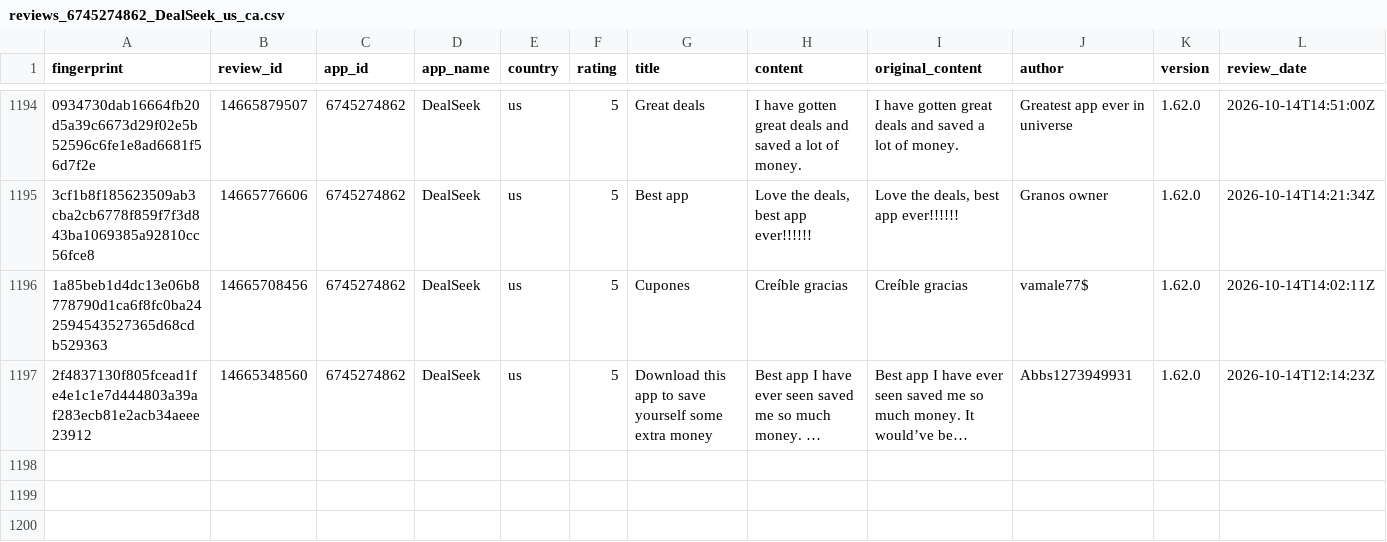
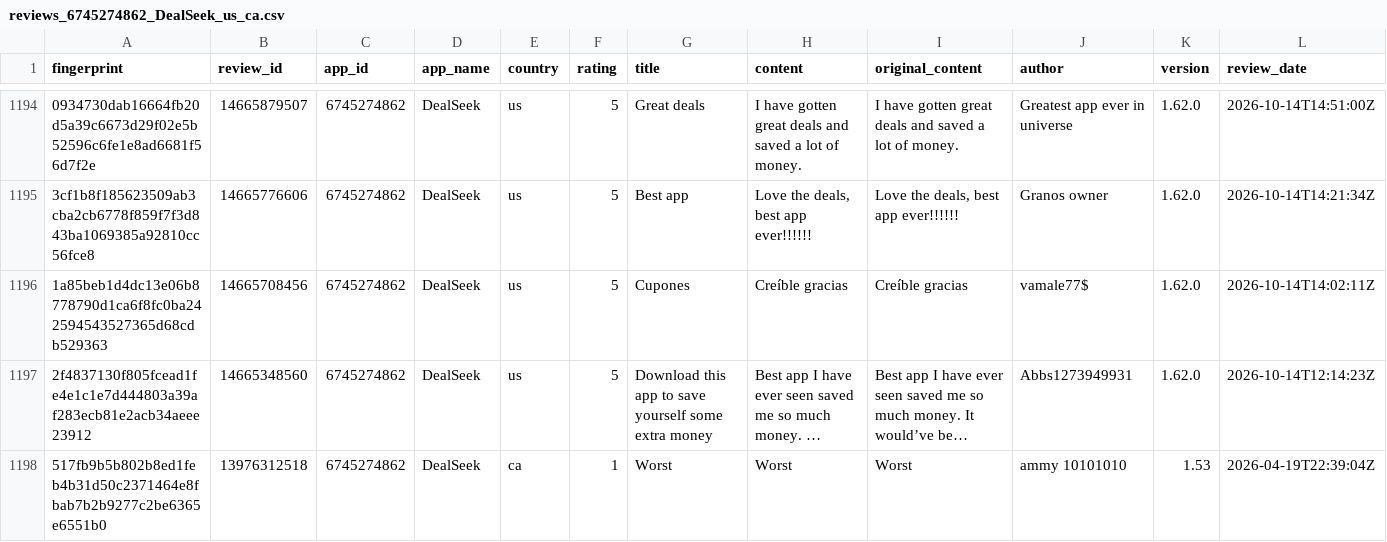
Before and after one commit to pickmiu/appstore-public-data, a CSV file: data/reviews_6745274862_DealSeek_us_ca.csv, drawn as a sheet; only a part is shown, gaps mark what is left out; long unchanged cells end in …; rows hold the shown columns only; the diff names each change by its address in the sheet, - before the commit and + after, or states it on an @@ line.

```diff
--- a/data/reviews_6745274862_DealSeek_us_ca.csv
+++ b/data/reviews_6745274862_DealSeek_us_ca.csv
+row 1198: 517fb9b5b802b8ed1feb4b31d50c2371464e8fbab7b2b9277c2be6365e6551b0 | 13976312518 | 6745274862 | DealSeek | ca | 1 | Worst | Worst | Worst | ammy 10101010 | 1.53 | 2026-04-19T22:39:04Z
```
Also changed, not shown: data/reviews_1012871328_得物_cn.csv, data/reviews_348712880_Amazon_de.csv, 16 other files.
